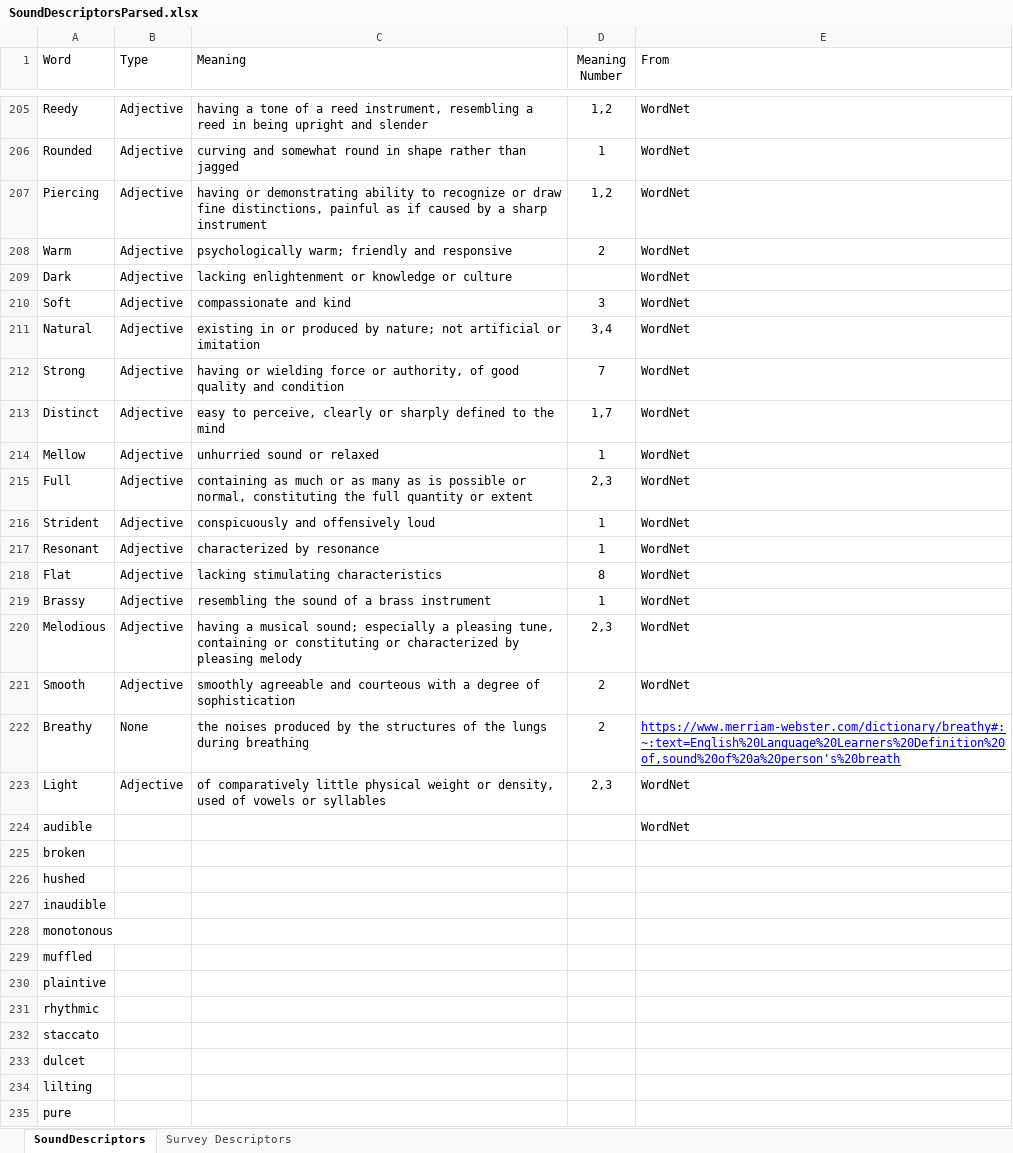
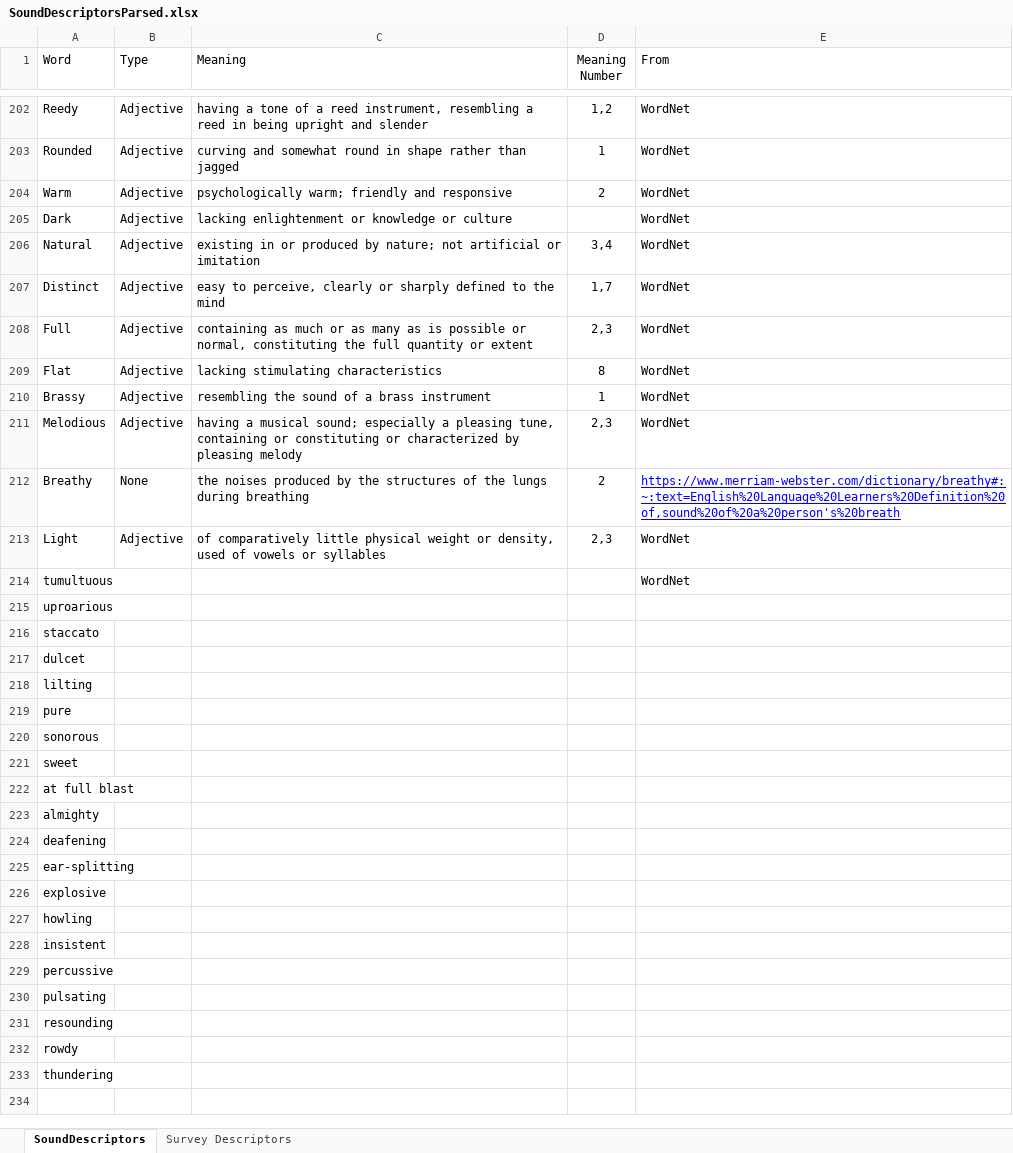
Before and after one commit to jkranabetter/Acoustic-Descriptors, an Excel workbook: data/SoundDescriptorsParsed.xlsx, sheet SoundDescriptors, drawn as a sheet; only a part is shown, gaps mark what is left out; the shorter side is filled out with more unchanged rows; values as stored, in another font and other column widths than the file's, no borders; removed rows and columns are numbered as before the commit, all else as after; the diff covers the shown part only; the diff names each change by its address in the sheet, - before the commit and + after, or states it on an @@ line.

```diff
--- a/data/SoundDescriptorsParsed.xlsx (sheet SoundDescriptors)
+++ b/data/SoundDescriptorsParsed.xlsx (sheet SoundDescriptors)
-row 207: Piercing | Adjective | having or demonstrating ability to recognize or draw fine distinctions, painful as if caused by a sharp instrument | 1,2 | WordNet
-row 210: Soft | Adjective | compassionate and kind | 3 | WordNet
-row 212: Strong | Adjective | having or wielding force or authority, of good quality and condition | 7 | WordNet
-row 214: Mellow | Adjective | unhurried sound or relaxed | 1 | WordNet
-row 216: Strident | Adjective | conspicuously and offensively loud | 1 | WordNet
-row 217: Resonant | Adjective | characterized by resonance | 1 | WordNet
-row 221: Smooth | Adjective | smoothly agreeable and courteous with a degree of sophistication | 2 | WordNet
-A214 (Word): audible
+A214 (Word): tumultuous
-A215 (Word): broken
+A215 (Word): uproarious
-row 226: hushed
-row 227: inaudible
-row 228: monotonous
-row 229: muffled
-row 230: plaintive
-row 231: rhythmic
```
Also changed, not shown: 16 removed rows elsewhere in this sheet, 2 other files.
